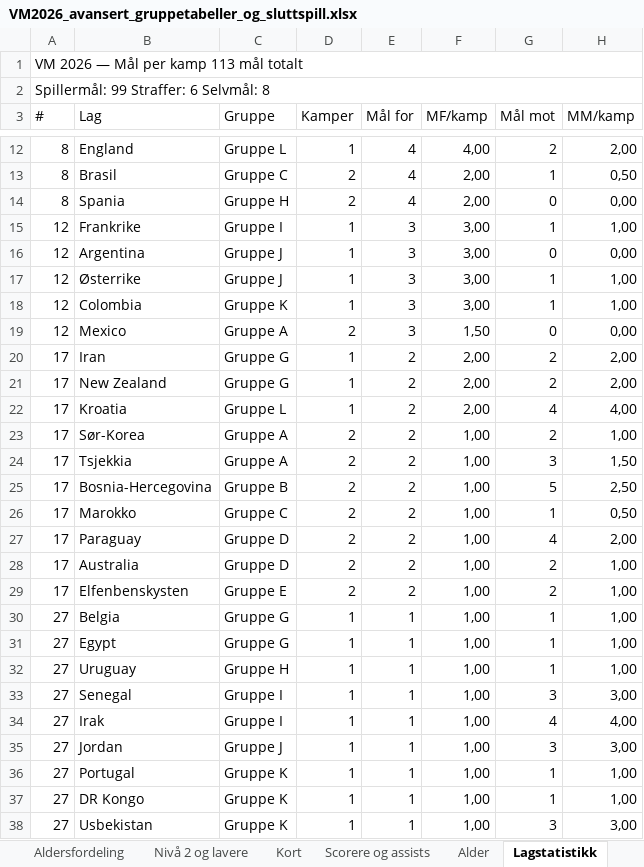
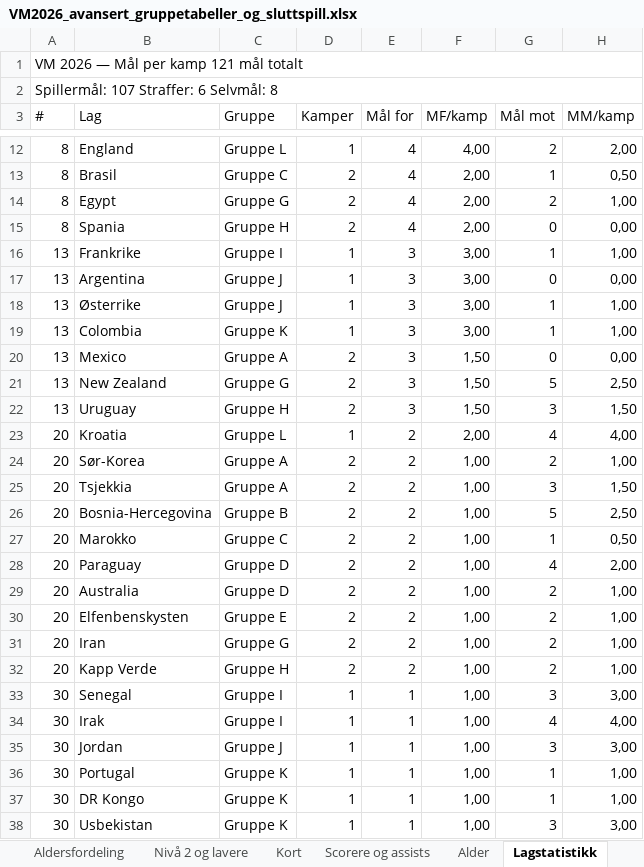
Before and after one commit to cathrinei/vm2026-statistikk, an Excel workbook: VM2026_avansert_gruppetabeller_og_sluttspill.xlsx, sheet Lagstatistikk, drawn as a sheet; only a part is shown, gaps mark what is left out; values as stored, in another font and other column widths than the file's, no cell formats; removed rows and columns are numbered as before the commit, all else as after; the diff covers the shown part only; the diff names each change by its address in the sheet, - before the commit and + after, or states it on an @@ line.

```diff
--- a/VM2026_avansert_gruppetabeller_og_sluttspill.xlsx (sheet Lagstatistikk)
+++ b/VM2026_avansert_gruppetabeller_og_sluttspill.xlsx (sheet Lagstatistikk)
-A1 (#): VM 2026 — Mål per kamp 113 mål totalt
+A1 (#): VM 2026 — Mål per kamp 121 mål totalt
-A2 (#): Spillermål: 99 Straffer: 6 Selvmål: 8
+A2 (#): Spillermål: 107 Straffer: 6 Selvmål: 8
+row 14: 8 | Egypt | Gruppe G | 2 | 4 | 2,00 | 2 | 1,00
-A16:A20 (#): 12
+A16:A20 (#): 13
-row 20: 17 | Iran | Gruppe G | 1 | 2 | 2,00 | 2 | 2,00
-row 21: 17 | New Zealand | Gruppe G | 1 | 2 | 2,00 | 2 | 2,00
+row 21: 13 | New Zealand | Gruppe G | 2 | 3 | 1,50 | 5 | 2,50
+row 22: 13 | Uruguay | Gruppe H | 2 | 3 | 1,50 | 3 | 1,50
-A23:A30 (#): 17
+A23:A30 (#): 20
-row 30: 27 | Belgia | Gruppe G | 1 | 1 | 1,00 | 1 | 1,00
-row 31: 27 | Egypt | Gruppe G | 1 | 1 | 1,00 | 1 | 1,00
-row 32: 27 | Uruguay | Gruppe H | 1 | 1 | 1,00 | 1 | 1,00
+row 31: 20 | Iran | Gruppe G | 2 | 2 | 1,00 | 2 | 1,00
+row 32: 20 | Kapp Verde | Gruppe H | 2 | 2 | 1,00 | 2 | 1,00
-A33:A38 (#): 27
+A33:A38 (#): 30
```
Also changed, not shown: 13 added rows, 11 removed rows and 87 edited cells elsewhere in this sheet, sheet Scorere og assists, sheet Kort, sheet Gruppe G, sheet Gruppe H, sheet Ballbesittelse, sheet Heatmap, 2 more sheets, cell formats, charts or pictures, 8 other files.
